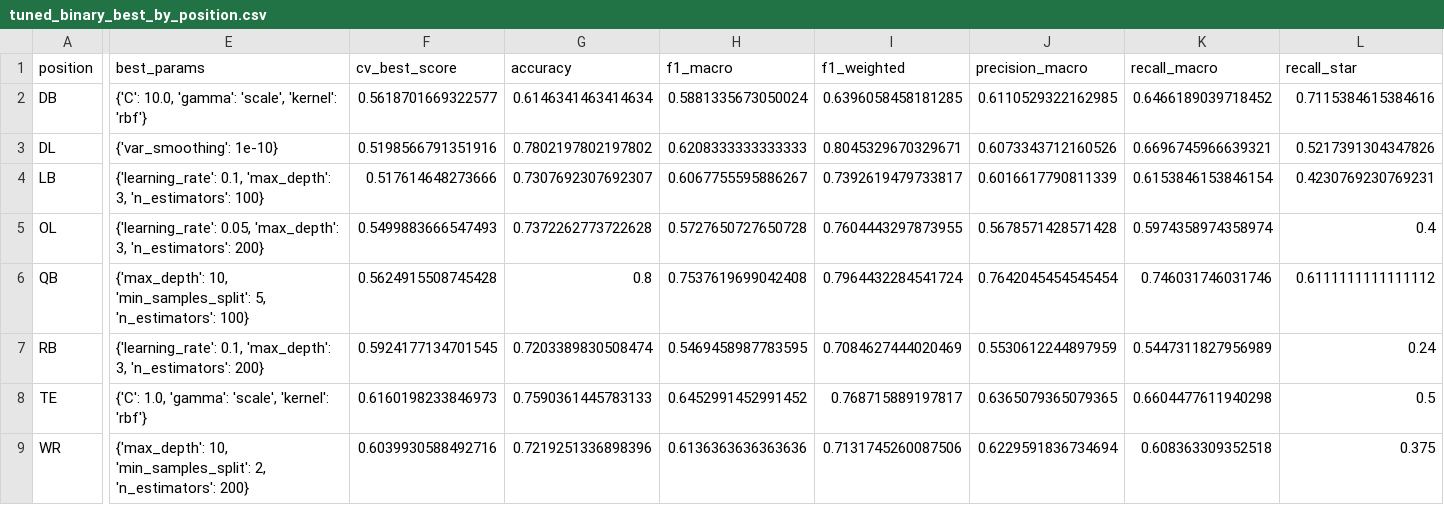
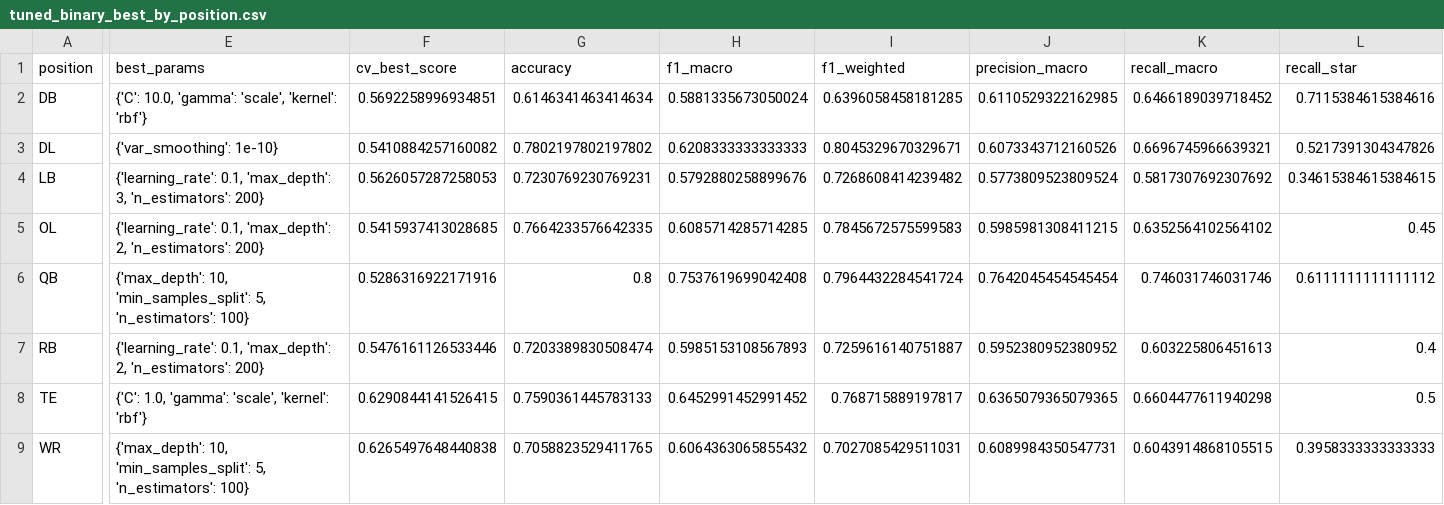
Before and after one commit to Solomon427/nfl-model, a CSV file: results/tables/tuned_binary_best_by_position.csv, drawn as a sheet; only a part is shown, gaps mark what is left out; the diff names each change by its address in the sheet, - before the commit and + after, or states it on an @@ line.

```diff
--- a/results/tables/tuned_binary_best_by_position.csv
+++ b/results/tables/tuned_binary_best_by_position.csv
-F2 (cv_best_score): 0.5618701669322577
+F2 (cv_best_score): 0.5692258996934851
-F3 (cv_best_score): 0.5198566791351916
+F3 (cv_best_score): 0.5410884257160082
-E4 (best_params): …3, 'n_estimators': 100}
+E4 (best_params): …3, 'n_estimators': 200}
-F4 (cv_best_score): 0.517614648273666
+F4 (cv_best_score): 0.5626057287258053
-G4 (accuracy): 0.7307692307692307
+G4 (accuracy): 0.7230769230769231
-H4 (f1_macro): 0.6067755595886267
+H4 (f1_macro): 0.5792880258899676
-I4 (f1_weighted): 0.7392619479733817
+I4 (f1_weighted): 0.7268608414239482
-J4 (precision_macro): 0.6016617790811339
+J4 (precision_macro): 0.5773809523809524
-K4 (recall_macro): 0.6153846153846154
+K4 (recall_macro): 0.5817307692307692
-L4 (recall_star): 0.4230769230769231
+L4 (recall_star): 0.34615384615384615
-E5 (best_params): {'learning_rate': 0.05, 'max_depth': 3, 'n_estimators': 200}
+E5 (best_params): {'learning_rate': 0.1, 'max_depth': 2, 'n_estimators': 200}
-F5 (cv_best_score): 0.5499883666547493
+F5 (cv_best_score): 0.5415937413028685
-G5 (accuracy): 0.7372262773722628
+G5 (accuracy): 0.7664233576642335
-H5 (f1_macro): 0.5727650727650728
+H5 (f1_macro): 0.6085714285714285
-I5 (f1_weighted): 0.7604443297873955
+I5 (f1_weighted): 0.7845672575599583
-J5 (precision_macro): 0.5678571428571428
+J5 (precision_macro): 0.5985981308411215
-K5 (recall_macro): 0.5974358974358974
+K5 (recall_macro): 0.6352564102564102
-L5 (recall_star): 0.4
+L5 (recall_star): 0.45
-F6 (cv_best_score): 0.5624915508745428
+F6 (cv_best_score): 0.5286316922171916
-E7 (best_params): …0.1, 'max_depth': 3, 'n_estimators': 200}
+E7 (best_params): …0.1, 'max_depth': 2, 'n_estimators': 200}
-F7 (cv_best_score): 0.5924177134701545
+F7 (cv_best_score): 0.5476161126533446
-H7 (f1_macro): 0.5469458987783595
+H7 (f1_macro): 0.5985153108567893
-I7 (f1_weighted): 0.7084627444020469
+I7 (f1_weighted): 0.7259616140751887
-J7 (precision_macro): 0.5530612244897959
+J7 (precision_macro): 0.5952380952380952
-K7 (recall_macro): 0.5447311827956989
+K7 (recall_macro): 0.603225806451613
-L7 (recall_star): 0.24
+L7 (recall_star): 0.4
-F8 (cv_best_score): 0.6160198233846973
+F8 (cv_best_score): 0.6290844141526415
-E9 (best_params): …10, 'min_samples_split': 2, 'n_estimators': 200}
+E9 (best_params): …10, 'min_samples_split': 5, 'n_estimators': 100}
-F9 (cv_best_score): 0.6039930588492716
+F9 (cv_best_score): 0.6265497648440838
-G9 (accuracy): 0.7219251336898396
+G9 (accuracy): 0.7058823529411765
-H9 (f1_macro): 0.6136363636363636
+H9 (f1_macro): 0.6064363065855432
-I9 (f1_weighted): 0.7131745260087506
+I9 (f1_weighted): 0.7027085429511031
-J9 (precision_macro): 0.6229591836734694
+J9 (precision_macro): 0.6089984350547731
-K9 (recall_macro): 0.608363309352518
+K9 (recall_macro): 0.6043914868105515
-L9 (recall_star): 0.375
+L9 (recall_star): 0.3958333333333333
```
Also changed, not shown: results/tables/tuned_binary_all_results.csv, results/tables/tuned_quantile_all_results.csv, 12 other files.
